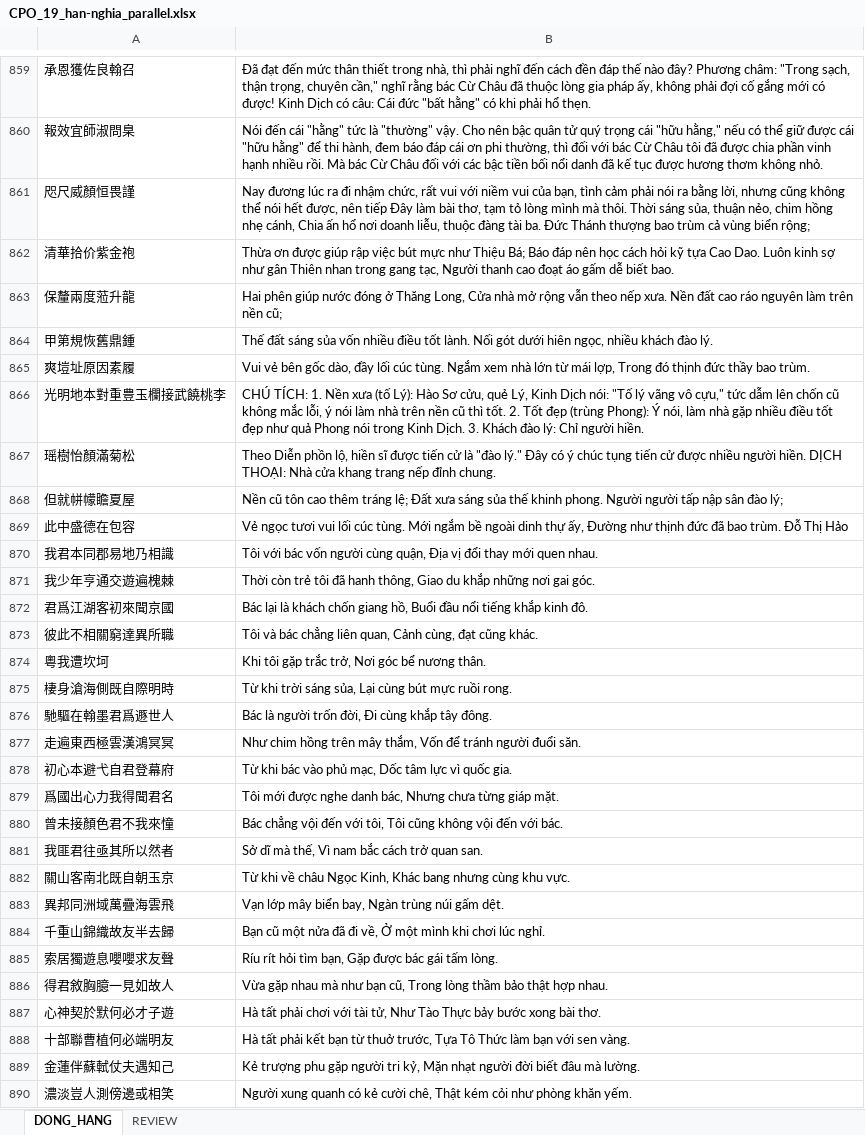
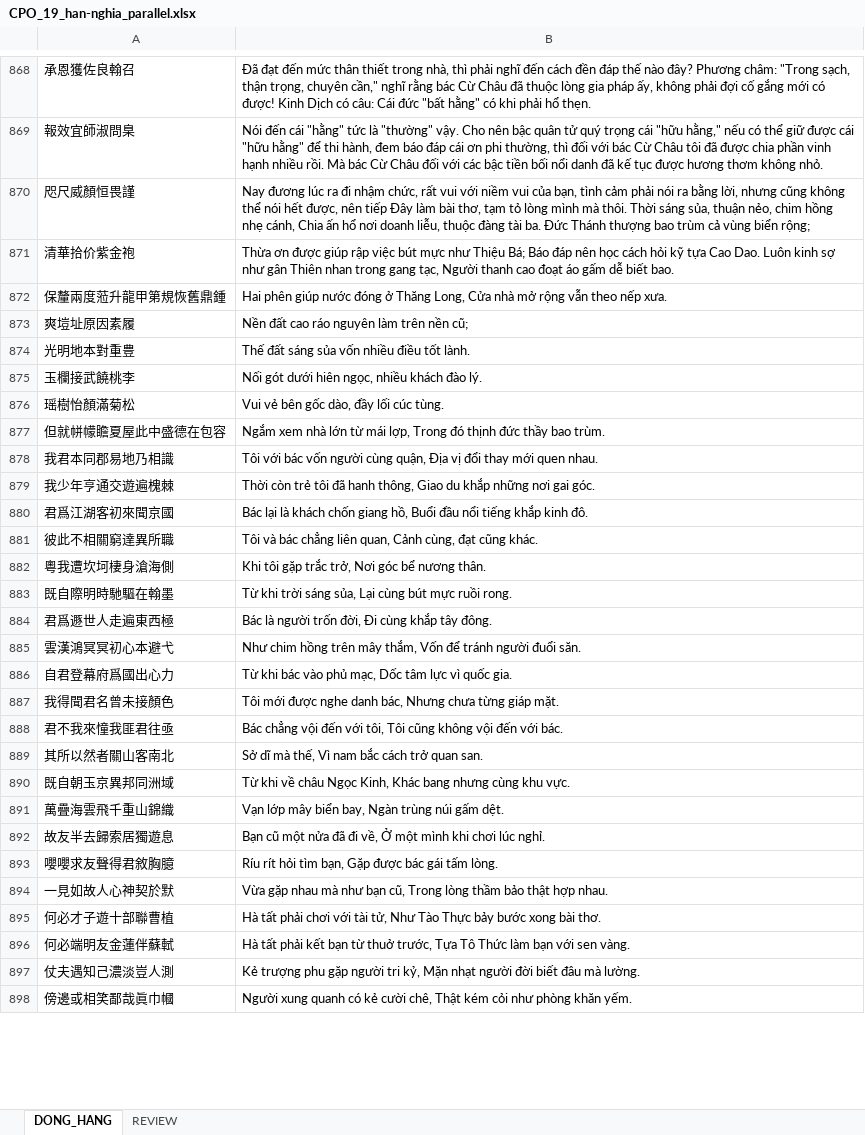
Before and after one commit to khangthinhne/chinese-vietnamese-corpus, an Excel workbook: data/CPO_19/07_export/CPO_19_han-nghia_parallel.xlsx, sheet DONG_HANG, drawn as a sheet; only a part is shown, gaps mark what is left out; values as stored, in another font and other column widths than the file's, no borders; removed rows and columns are numbered as before the commit, all else as after; the diff covers the shown part only; the diff names each change by its address in the sheet, - before the commit and + after, or states it on an @@ line.

```diff
--- a/data/CPO_19/07_export/CPO_19_han-nghia_parallel.xlsx (sheet DONG_HANG)
+++ b/data/CPO_19/07_export/CPO_19_han-nghia_parallel.xlsx (sheet DONG_HANG)
-row 863: 保釐兩度蒞升龍 | Hai phên giúp nước đóng ở Thăng Long, Cửa nhà mở rộng vẫn theo nếp xưa. Nền đất cao ráo nguyên làm trên nền cũ;
-row 864: 甲第規恢舊鼎鍾 | Thế đất sáng sủa vốn nhiều điều tốt lành. Nối gót dưới hiên ngọc, nhiều khách đào lý.
+row 872: 保釐兩度蒞升龍甲第規恢舊鼎鍾 | Hai phên giúp nước đóng ở Thăng Long, Cửa nhà mở rộng vẫn theo nếp xưa.
-B873: Vui vẻ bên gốc dào, đầy lối cúc tùng. Ngắm xem nhà lớn từ mái lợp, Trong đó thịnh đức thầy bao trùm.
+B873: Nền đất cao ráo nguyên làm trên nền cũ;
-row 866: 光明地本對重豊玉欄接武饒桃李 | CHÚ TÍCH: 1. Nền xưa (tố Lý): Hào Sơ cửu, quẻ Lý, Kinh Dịch nói: "Tố lý vãng vô cựu," tức dẫm lên chốn cũ không mắc lỗi, ý nói làm nhà trên nền cũ thì tốt. 2. Tốt đẹp (trùng Phong): Ý nói, làm nhà gặp nhiều điều tốt đẹp như quả Phong nói trong Kinh Dịch. 3. Khách đào lý: Chỉ người hiền.
+row 874: 光明地本對重豊 | Thế đất sáng sủa vốn nhiều điều tốt lành.
+row 875: 玉欄接武饒桃李 | Nối gót dưới hiên ngọc, nhiều khách đào lý.
-B876: Theo Diễn phồn lộ, hiền sĩ được tiến cử là "đào lý." Đây có ý chúc tụng tiến cử được nhiều người hiền. DỊCH THOẠI: Nhà cửa khang trang nếp đỉnh chung.
+B876: Vui vẻ bên gốc dào, đầy lối cúc tùng.
-row 868: 但就帡幪瞻夏屋 | Nền cũ tôn cao thêm tráng lệ; Đất xưa sáng sủa thế khinh phong. Người người tấp nập sân đào lý;
-row 869: 此中盛德在包容 | Vẻ ngọc tươi vui lối cúc tùng. Mới ngắm bề ngoài dinh thự ấy, Đường như thịnh đức đã bao trùm. Đỗ Thị Hảo
+row 877: 但就帡幪瞻夏屋此中盛德在包容 | Ngắm xem nhà lớn từ mái lợp, Trong đó thịnh đức thầy bao trùm.
-A882: 粵我遭坎坷
+A882: 粵我遭坎坷棲身滄海側
-A883: 棲身滄海側既自際明時
+A883: 既自際明時馳驅在翰墨
-A884: 馳驅在翰墨君爲遯世人
+A884: 君爲遯世人走遍東西極
-A885: 走遍東西極雲漢鴻冥冥
+A885: 雲漢鴻冥冥初心本避弋
-A886: 初心本避弋自君登幕府
+A886: 自君登幕府爲國出心力
-A887: 爲國出心力我得聞君名
+A887: 我得聞君名曾未接顏色
-A888: 曾未接顏色君不我來憧
+A888: 君不我來憧我匪君往亟
-A889: 我匪君往亟其所以然者
+A889: 其所以然者關山客南北
-A890: 關山客南北既自朝玉京
+A890: 既自朝玉京異邦同洲域
-A891: 異邦同洲域萬疊海雲飛
+A891: 萬疊海雲飛千重山錦織
-A892: 千重山錦織故友半去歸
+A892: 故友半去歸索居獨遊息
-A893: 索居獨遊息嚶嚶求友聲
+A893: 嚶嚶求友聲得君敘胸臆
-A894: 得君敘胸臆一見如故人
+A894: 一見如故人心神契於默
-A895: 心神契於默何必才子遊
+A895: 何必才子遊十部聯曹植
-A896: 十部聯曹植何必端明友
+A896: 何必端明友金蓮伴蘇軾
-A897: 金蓮伴蘇軾仗夫遇知己
+A897: 仗夫遇知己濃淡豈人測
-A898: 濃淡豈人測傍邊或相笑
+A898: 傍邊或相笑鄙哉眞巾幗
```
Also changed, not shown: 137 added rows, 62 removed rows and 256 edited cells elsewhere in this sheet, sheet REVIEW, data/CPO_19/07_export/CPO_19_han-am_parallel.xlsx, data/CPO_19/07_export/CPO_19_han-tho_parallel.xlsx, 13 other files.
